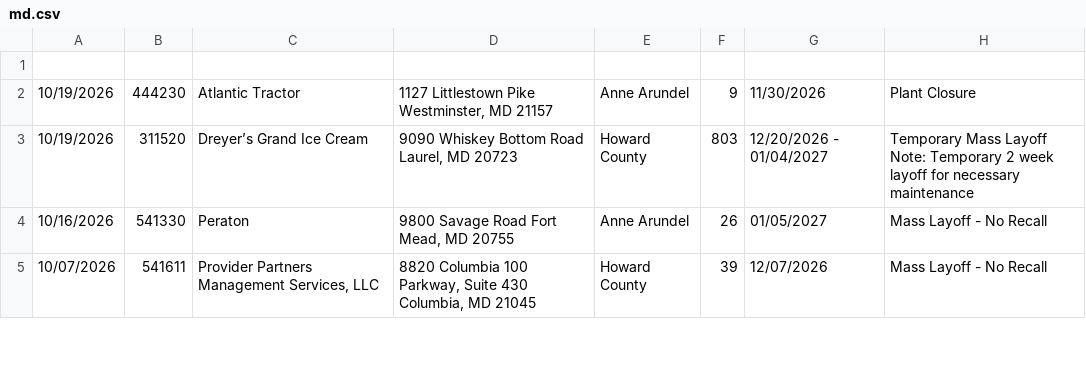
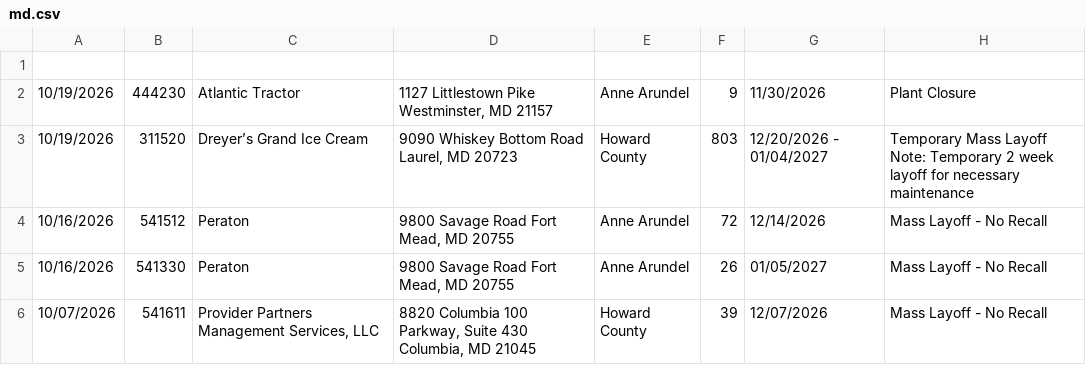
Before and after one commit to FTS-IE/warn-notice-actions, a CSV file: data/md.csv, drawn as a sheet; only a part is shown.

```diff
--- a/data/md.csv
+++ b/data/md.csv
@@ -3,2 +3,3 @@
 10/19/2026,311520,Dreyer’s Grand Ice Cream,"9090 Whiskey Bottom Road Laurel, MD 20723",Howard County,803,12/20/2026 - 01/04/2027,Temporary Mass Layoff Note: Temporary 2 week layoff for necessary maintenance
+10/16/2026,541512,Peraton,"9800 Savage Road Fort Mead, MD 20755",Anne Arundel,72,12/14/2026,Mass Layoff - No Recall
 10/16/2026,541330,Peraton,"9800 Savage Road Fort Mead, MD 20755",Anne Arundel,26,01/05/2027,Mass Layoff - No Recall
```
Also changed, not shown: data/me.csv, data/ny.csv, 7 other files.
